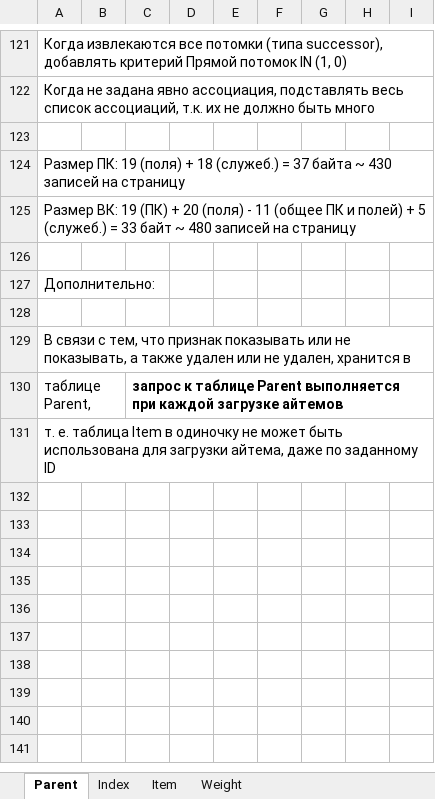
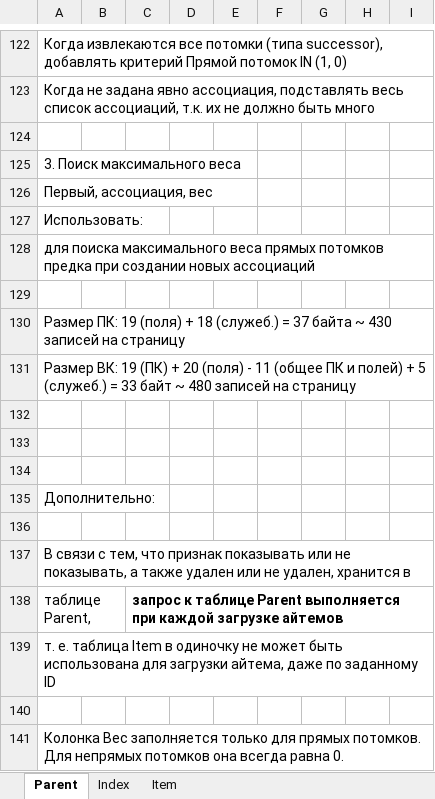
Before and after one commit to forever-scmdr/evolve, an Excel workbook: DOCS/all_tables.xlsx, sheet Parent, drawn as a sheet; only a part is shown, gaps mark what is left out; values as stored, in another font and other column widths than the file's, no borders; the diff covers the shown part only; the diff names each change by its address in the sheet, - before the commit and + after, or states it on an @@ line.

```diff
--- a/DOCS/all_tables.xlsx (sheet Parent)
+++ b/DOCS/all_tables.xlsx (sheet Parent)
-sheet tab: Weight
+row 125: 3. Поиск максимального веса
+row 126: Первый, ассоциация, вес
+row 127: Использовать:
+row 128: для поиска максимального веса прямых потомков предка при создании новых ассоциаций
+row 129: (empty)
+row 132: (empty)
+row 133: (empty)
+row 140: (empty)
+row 141: Колонка Вес заполняется только для прямых потомков. Для непрямых потомков она всегда равна 0.
```
Also changed, not shown: 1 added row and 21 edited cells elsewhere in this sheet, sheet Index, sheet Item, 5 other files.
